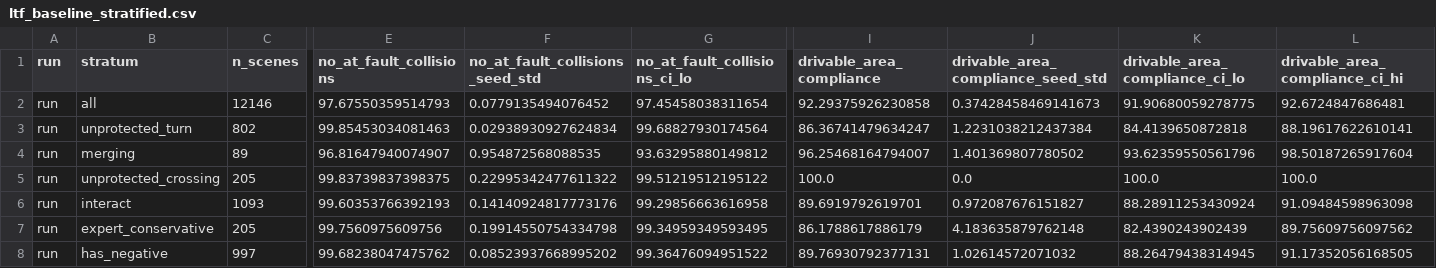
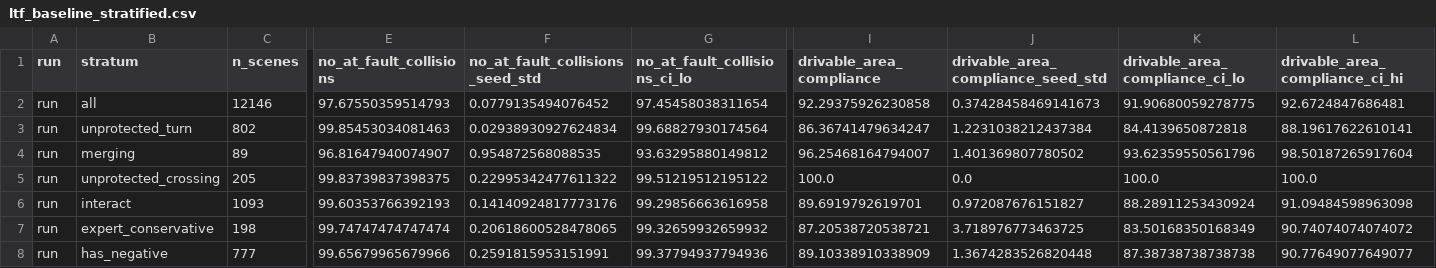
Before and after one commit to Yiqi521/NEGATE, a CSV file: results/eval/ltf_baseline_stratified.csv, drawn as a sheet; only a part is shown, gaps mark what is left out; the diff covers the shown part only; the diff names each change by its address in the sheet, - before the commit and + after, or states it on an @@ line.

```diff
--- a/results/eval/ltf_baseline_stratified.csv
+++ b/results/eval/ltf_baseline_stratified.csv
-C7 (n_scenes): 205
+C7 (n_scenes): 198
-E7 (no_at_fault_collisions): 99.7560975609756
+E7 (no_at_fault_collisions): 99.74747474747474
-F7 (no_at_fault_collisions_seed_std): 0.19914550754334798
+F7 (no_at_fault_collisions_seed_std): 0.20618600528478065
-G7 (no_at_fault_collisions_ci_lo): 99.34959349593495
+G7 (no_at_fault_collisions_ci_lo): 99.32659932659932
-I7 (drivable_area_compliance): 86.1788617886179
+I7 (drivable_area_compliance): 87.20538720538721
-J7: 4.183635879762148
+J7: 3.718976773463725
-K7 (drivable_area_compliance_ci_lo): 82.4390243902439
+K7 (drivable_area_compliance_ci_lo): 83.50168350168349
-L7 (drivable_area_compliance_ci_hi): 89.75609756097562
+L7 (drivable_area_compliance_ci_hi): 90.74074074074072
-C8 (n_scenes): 997
+C8 (n_scenes): 777
-E8 (no_at_fault_collisions): 99.68238047475762
+E8 (no_at_fault_collisions): 99.65679965679966
-F8 (no_at_fault_collisions_seed_std): 0.08523937668995202
+F8 (no_at_fault_collisions_seed_std): 0.2591815953151991
-G8 (no_at_fault_collisions_ci_lo): 99.36476094951522
+G8 (no_at_fault_collisions_ci_lo): 99.37794937794936
-I8 (drivable_area_compliance): 89.76930792377131
+I8 (drivable_area_compliance): 89.10338910338909
-J8: 1.02614572071032
+J8: 1.3674283526820448
-K8 (drivable_area_compliance_ci_lo): 88.26479438314945
+K8 (drivable_area_compliance_ci_lo): 87.38738738738738
-L8 (drivable_area_compliance_ci_hi): 91.17352056168505
+L8 (drivable_area_compliance_ci_hi): 90.77649077649077
```
Also changed, not shown: 33 edited cells elsewhere in this file, 30 other files.
